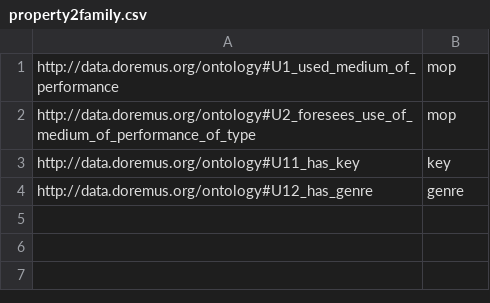
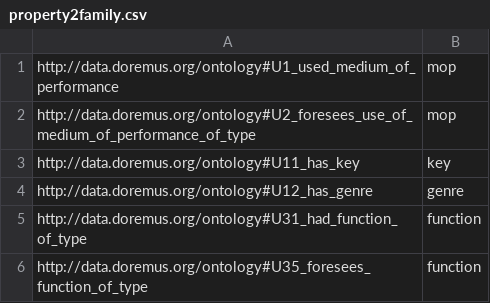
Before and after one commit to DOREMUS-ANR/marc2rdf, a CSV file: src/main/resources/property2family.csv, drawn as a sheet; the diff names each change by its address in the sheet, - before the commit and + after, or states it on an @@ line.

Commit message:
function vocabulary

```diff
--- a/src/main/resources/property2family.csv
+++ b/src/main/resources/property2family.csv
+row 5: http://data.doremus.org/ontology#U31_had_function_of_type | function
+row 6: http://data.doremus.org/ontology#U35_foresees_function_of_type | function
```
Also changed, not shown: 15 other files.
